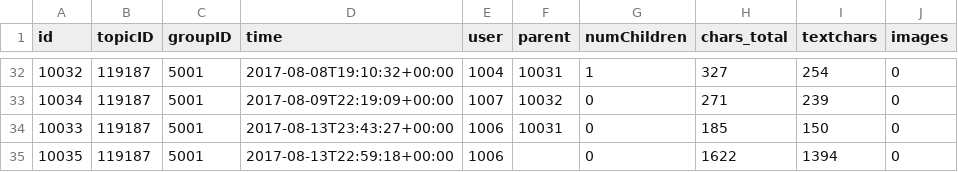
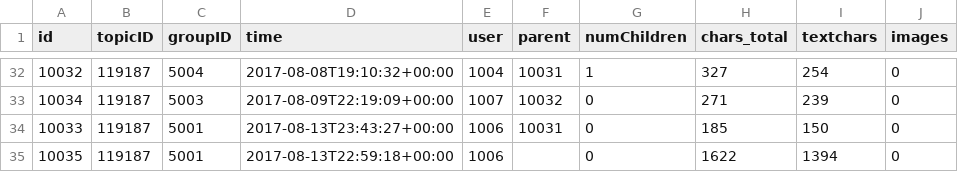
Before and after one commit to robertclaus/robertclaus.github.io, a CSV file: data.csv, drawn as a sheet; only a part is shown, gaps mark what is left out; the diff covers the shown part only.

Commit message:
Multiple Groups

```diff
--- a/data.csv
+++ b/data.csv
@@ -32,3 +32,3 @@ id,topicID,groupID,time,user,parent,numChildren,chars_total,textchars,images
-10032,119187,5001,2017-08-08T19:10:32+00:00,1004,10031,1,327,254,0
-10034,119187,5001,2017-08-09T22:19:09+00:00,1007,10032,0,271,239,0
+10032,119187,5004,2017-08-08T19:10:32+00:00,1004,10031,1,327,254,0
+10034,119187,5003,2017-08-09T22:19:09+00:00,1007,10032,0,271,239,0
 10033,119187,5001,2017-08-13T23:43:27+00:00,1006,10031,0,185,150,0
```
Also changed, not shown: 27 edited cells elsewhere in this file, 1 other file.
